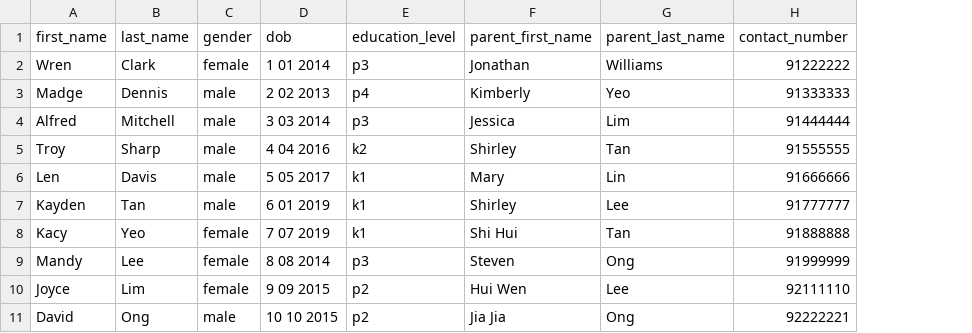
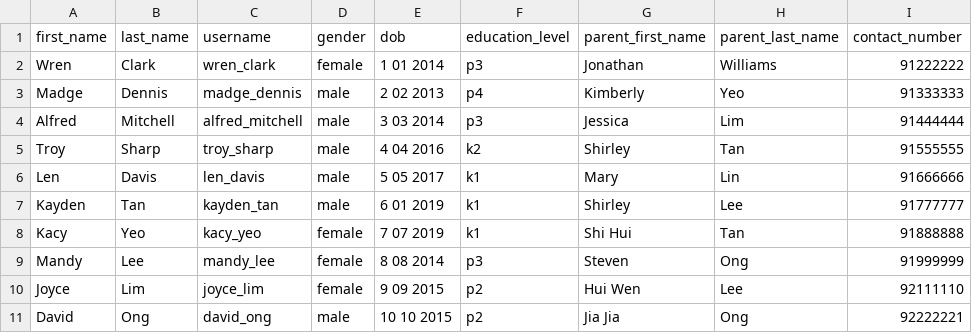
Before and after one commit to Morrowga/bclms, a CSV file: public/imports/bc_student_import.csv, drawn as a sheet; only a part is shown; the diff names each change by its address in the sheet, - before the commit and + after, or states it on an @@ line.

```diff
--- a/public/imports/bc_student_import.csv
+++ b/public/imports/bc_student_import.csv
+column C (username), rows 2-11: wren_clark | madge_dennis | alfred_mitchell | troy_sharp | len_davis | kayden_tan | kacy_yeo | mandy_lee | joyce_lim | david_ong
```
Also changed, not shown: 1 other file.
